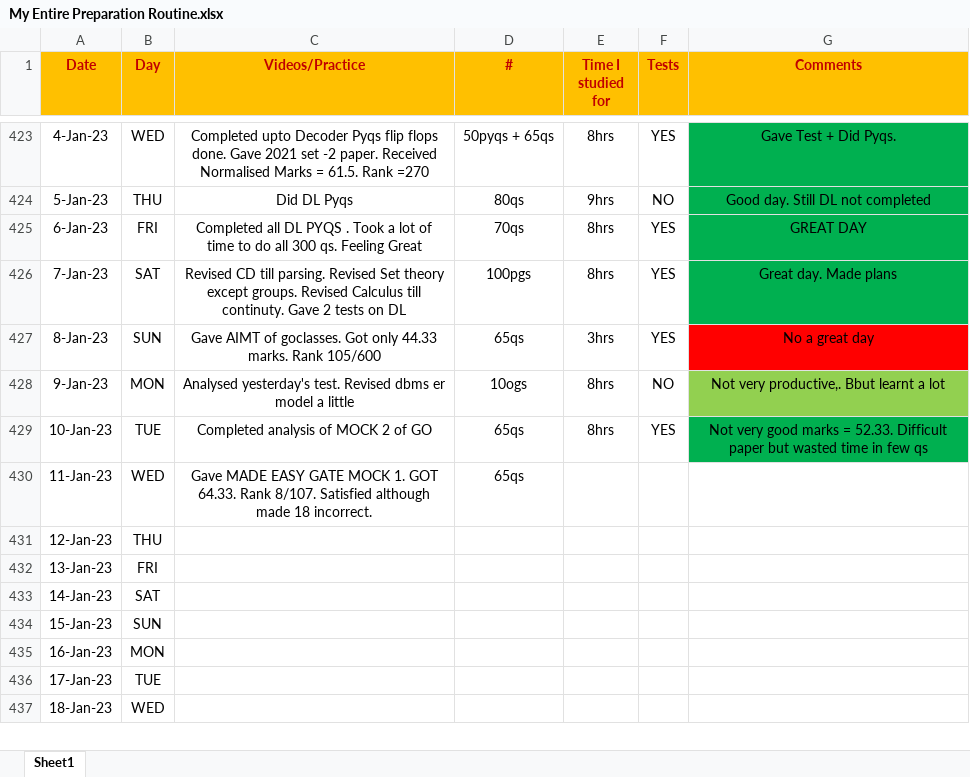
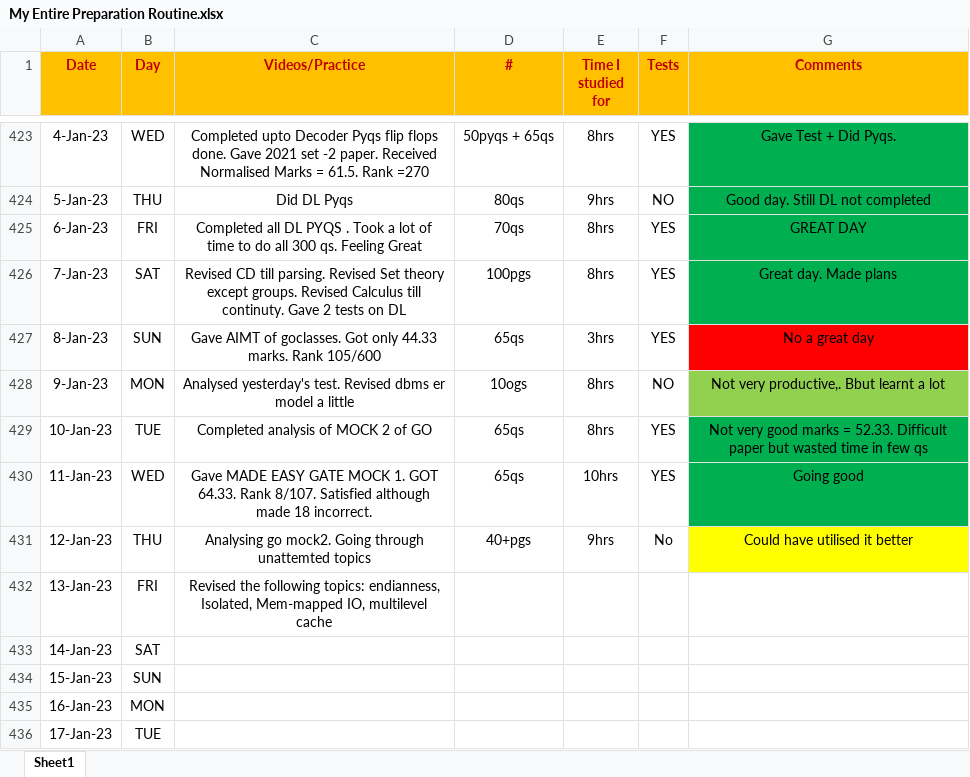
Before and after one commit to Abhrajyoti00/Abhrajyoti00-GATE_2022_2023, an Excel workbook: My Entire Preparation Routine.xlsx, sheet Sheet1, drawn as a sheet; only a part is shown, gaps mark what is left out; the shorter side is filled out with more unchanged rows; values as stored, in another font and other column widths than the file's, no borders; conditional formats not drawn; the diff names each change by its address in the sheet, - before the commit and + after, or states it on an @@ line.

```diff
--- a/My Entire Preparation Routine.xlsx (sheet Sheet1)
+++ b/My Entire Preparation Routine.xlsx (sheet Sheet1)
-E430 (Time I studied for): (empty)
+E430 (Time I studied for): 10hrs
-F430 (Tests): (empty)
+F430 (Tests): YES
-G430 (Comments): (empty)
+G430 (Comments): Going good
-G430 fill: none
+G430 fill: #00B050
-C431 (Videos/Practice): (empty)
+C431 (Videos/Practice): Analysing go mock2. Going through unattemted topics
-D431 (#): (empty)
+D431 (#): 40+pgs
-E431 (Time I studied for): (empty)
+E431 (Time I studied for): 9hrs
-F431 (Tests): (empty)
+F431 (Tests): No
-G431 (Comments): (empty)
+G431 (Comments): Could have utilised it better
-G431 fill: none
+G431 fill: #FFFF00
-C432 (Videos/Practice): (empty)
+C432 (Videos/Practice): Revised the following topics: endianness, Isolated, Mem-mapped IO, multilevel cache
```
Also changed, not shown: My Test Tracker Original GATE 2023.xlsx, 5 other files.
